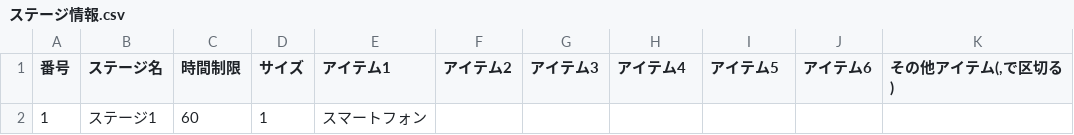
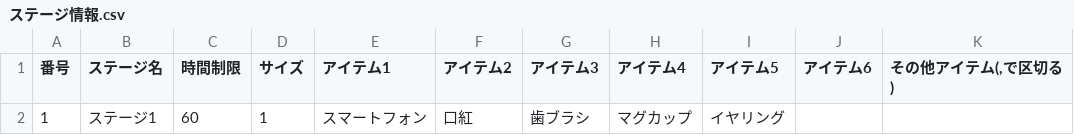
Before and after one commit to Yano1302/SuperDarling7, a CSV file: スパダリセブン(UnityData)/Assets/Resources/プランナー監獄エリア/DungeonData/StageData/ステージ情報.csv, drawn as a sheet.

```diff
--- a/スパダリセブン(UnityData)/Assets/Resources/プランナー監獄エリア/DungeonData/StageData/ステージ情報.csv
+++ b/スパダリセブン(UnityData)/Assets/Resources/プランナー監獄エリア/DungeonData/StageData/ステージ情報.csv
@@ -1,2 +1,2 @@
 番号,ステージ名,時間制限,サイズ,アイテム1,アイテム2,アイテム3,アイテム4,アイテム5,アイテム6,"その他アイテム(,で区切る)"
-1,ステージ1,60,1,スマートフォン,,,,,,
+1,ステージ1,60,1,スマートフォン,口紅,歯ブラシ,マグカップ,イヤリング,,
```
Also changed, not shown: スパダリセブン(UnityData)/Assets/Resources/プランナー監獄エリア/DungeonData/ItemData/アイテム情報.csv, スパダリセブン(UnityData)/Assets/Resources/プランナー監獄エリア/Requisition/アシスタント浮気調査！.csv, 34 other files.
